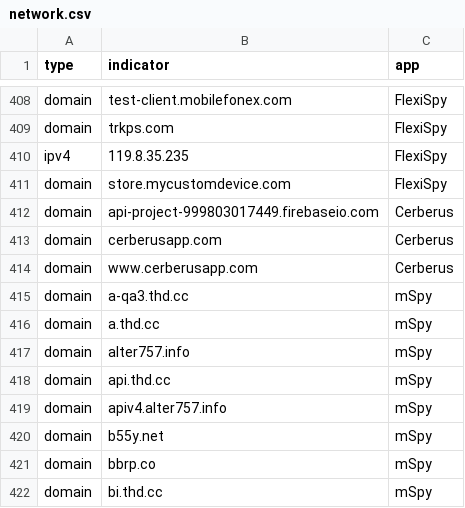
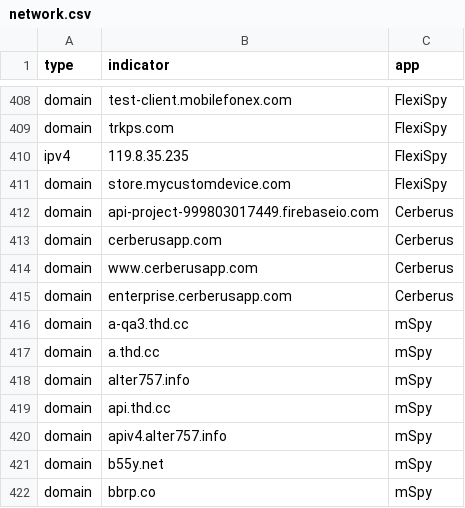
Before and after one commit to AssoEchap/stalkerware-indicators, a CSV file: generated/network.csv, drawn as a sheet; only a part is shown, gaps mark what is left out; the shorter side is filled out with more unchanged rows; the diff names each change by its address in the sheet, - before the commit and + after, or states it on an @@ line.

Commit message:
Updating generated indicator files and README

```diff
--- a/generated/network.csv
+++ b/generated/network.csv
+row 415: domain | enterprise.cerberusapp.com | Cerberus
```
Also changed, not shown: 8 other files.
